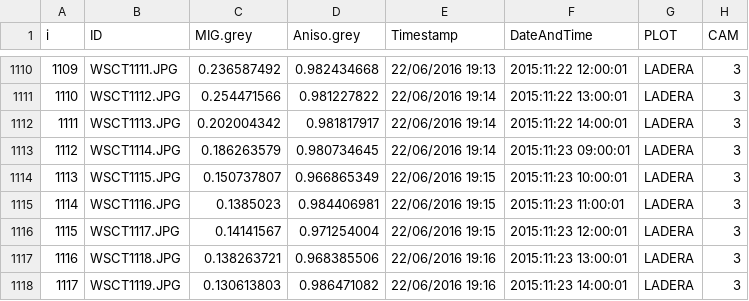
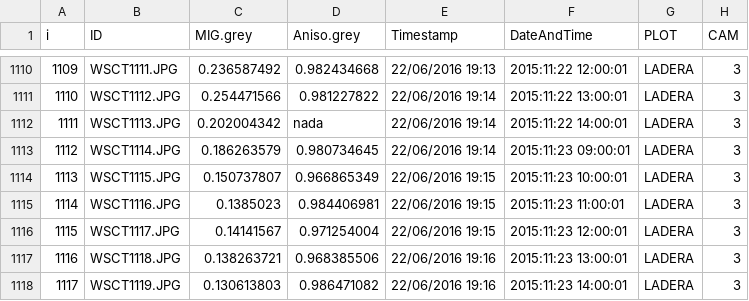
Before and after one commit to ronnyhdez/Research-Projects-with-R, a CSV file: raw_data/Camara_3.csv, drawn as a sheet; only a part is shown, gaps mark what is left out.

```diff
--- a/raw_data/Camara_3.csv
+++ b/raw_data/Camara_3.csv
@@ -1111,3 +1111,3 @@ i,ID,MIG.grey,Aniso.grey,Timestamp,DateAndTime,PLOT,CAM
 1110,WSCT1112.JPG,0.254471566,0.981227822,22/06/2016 19:14,2015:11:22 13:00:01,LADERA,3
-1111,WSCT1113.JPG,0.202004342,0.981817917,22/06/2016 19:14,2015:11:22 14:00:01,LADERA,3
+1111,WSCT1113.JPG,0.202004342,nada,22/06/2016 19:14,2015:11:22 14:00:01,LADERA,3
 1112,WSCT1114.JPG,0.186263579,0.980734645,22/06/2016 19:14,2015:11:23 09:00:01,LADERA,3
```
Also changed, not shown: 1 other file.
